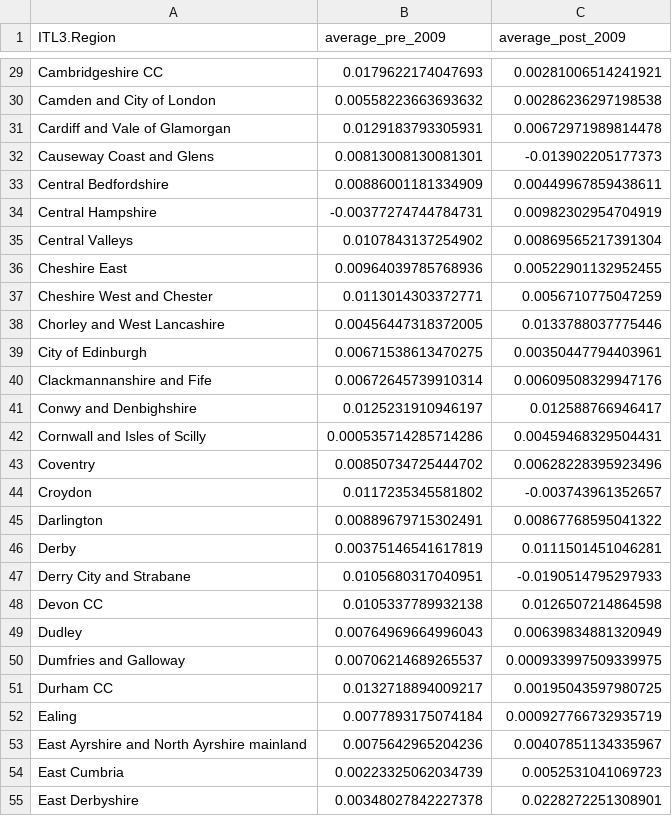
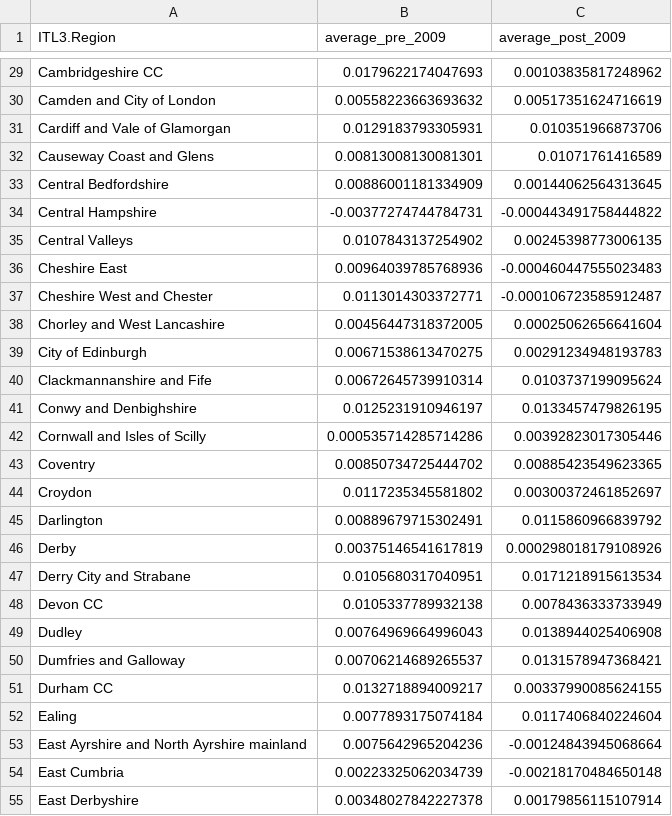
Before and after one commit to CAD1990/R-Snippets, a CSV file: Data/ITL3Averages.csv, drawn as a sheet; only a part is shown, gaps mark what is left out; the diff covers the shown part only.

```diff
--- a/Data/ITL3Averages.csv
+++ b/Data/ITL3Averages.csv
@@ -29,27 +29,27 @@
-"Cambridgeshire CC",0.0179622174047693,0.00281006514241921
-"Camden and City of London",0.00558223663693632,0.00286236297198538
-"Cardiff and Vale of Glamorgan",0.0129183793305931,0.00672971989814478
-"Causeway Coast and Glens",0.00813008130081301,-0.013902205177373
-"Central Bedfordshire",0.00886001181334909,0.00449967859438611
-"Central Hampshire",-0.00377274744784731,0.00982302954704919
-"Central Valleys",0.0107843137254902,0.00869565217391304
-"Cheshire East",0.00964039785768936,0.00522901132952455
-"Cheshire West and Chester",0.0113014303372771,0.0056710775047259
-"Chorley and West Lancashire",0.00456447318372005,0.0133788037775446
-"City of Edinburgh",0.00671538613470275,0.00350447794403961
-"Clackmannanshire and Fife",0.00672645739910314,0.00609508329947176
-"Conwy and Denbighshire",0.0125231910946197,0.012588766946417
-"Cornwall and Isles of Scilly",0.000535714285714286,0.00459468329504431
-"Coventry",0.00850734725444702,0.00628228395923496
-"Croydon",0.0117235345581802,-0.003743961352657
-"Darlington",0.00889679715302491,0.00867768595041322
-"Derby",0.00375146541617819,0.0111501451046281
-"Derry City and Strabane",0.0105680317040951,-0.0190514795297933
-"Devon CC",0.0105337789932138,0.0126507214864598
-"Dudley",0.00764969664996043,0.00639834881320949
-"Dumfries and Galloway",0.00706214689265537,0.000933997509339975
-"Durham CC",0.0132718894009217,0.00195043597980725
-"Ealing",0.0077893175074184,0.000927766732935719
-"East Ayrshire and North Ayrshire mainland",0.0075642965204236,0.00407851134335967
-"East Cumbria",0.00223325062034739,0.0052531041069723
-"East Derbyshire",0.00348027842227378,0.0228272251308901
+"Cambridgeshire CC",0.0179622174047693,0.00103835817248962
+"Camden and City of London",0.00558223663693632,0.00517351624716619
+"Cardiff and Vale of Glamorgan",0.0129183793305931,0.010351966873706
+"Causeway Coast and Glens",0.00813008130081301,0.01071761416589
+"Central Bedfordshire",0.00886001181334909,0.00144062564313645
+"Central Hampshire",-0.00377274744784731,-0.000443491758444822
+"Central Valleys",0.0107843137254902,0.00245398773006135
+"Cheshire East",0.00964039785768936,-0.000460447555023483
+"Cheshire West and Chester",0.0113014303372771,-0.000106723585912487
+"Chorley and West Lancashire",0.00456447318372005,0.00025062656641604
+"City of Edinburgh",0.00671538613470275,0.00291234948193783
+"Clackmannanshire and Fife",0.00672645739910314,0.0103737199095624
+"Conwy and Denbighshire",0.0125231910946197,0.0133457479826195
+"Cornwall and Isles of Scilly",0.000535714285714286,0.00392823017305446
+"Coventry",0.00850734725444702,0.00885423549623365
+"Croydon",0.0117235345581802,0.00300372461852697
+"Darlington",0.00889679715302491,0.0115860966839792
+"Derby",0.00375146541617819,0.000298018179108926
+"Derry City and Strabane",0.0105680317040951,0.0171218915613534
+"Devon CC",0.0105337789932138,0.0078436333733949
+"Dudley",0.00764969664996043,0.0138944025406908
+"Dumfries and Galloway",0.00706214689265537,0.0131578947368421
+"Durham CC",0.0132718894009217,0.00337990085624155
+"Ealing",0.0077893175074184,0.0117406840224604
+"East Ayrshire and North Ayrshire mainland",0.0075642965204236,-0.00124843945068664
+"East Cumbria",0.00223325062034739,-0.00218170484650148
+"East Derbyshire",0.00348027842227378,0.00179856115107914
```
Also changed, not shown: 151 edited cells elsewhere in this file, Data/ITL3GDPAverageGrowth.csv, 5 other files.
